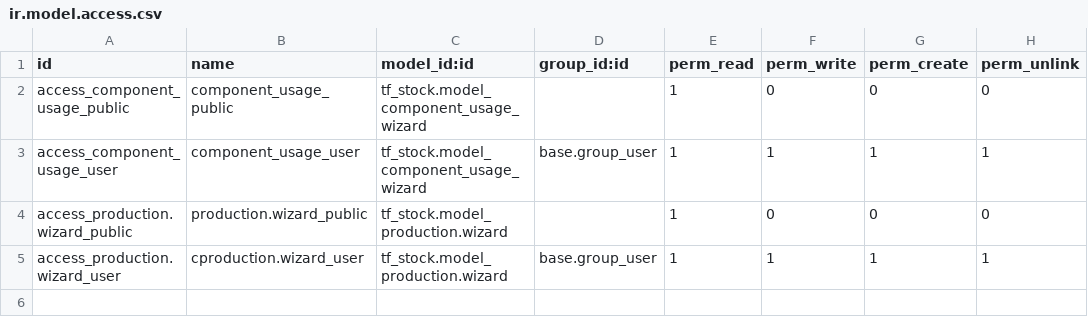
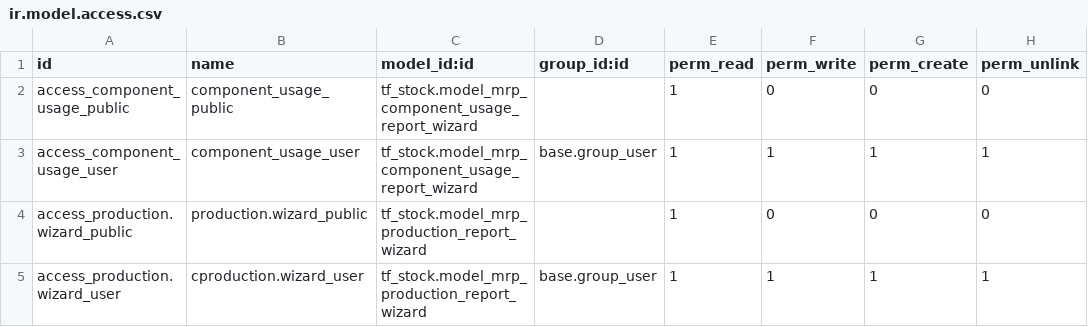
Before and after one commit to jc-thumper/TF, a CSV file: tf_stock/security/ir.model.access.csv, drawn as a sheet.

Commit message:
[IMP][TF-12] Change model name

```diff
--- a/tf_stock/security/ir.model.access.csv
+++ b/tf_stock/security/ir.model.access.csv
@@ -1,5 +1,5 @@
 id,name,model_id:id,group_id:id,perm_read,perm_write,perm_create,perm_unlink
-access_component_usage_public,component_usage_public,tf_stock.model_component_usage_wizard,,1,0,0,0
-access_component_usage_user,component_usage_user,tf_stock.model_component_usage_wizard,base.group_user,1,1,1,1
-access_production.wizard_public,production.wizard_public,tf_stock.model_production.wizard,,1,0,0,0
-access_production.wizard_user,cproduction.wizard_user,tf_stock.model_production.wizard,base.group_user,1,1,1,1
+access_component_usage_public,component_usage_public,tf_stock.model_mrp_component_usage_report_wizard,,1,0,0,0
+access_component_usage_user,component_usage_user,tf_stock.model_mrp_component_usage_report_wizard,base.group_user,1,1,1,1
+access_production.wizard_public,production.wizard_public,tf_stock.model_mrp_production_report_wizard,,1,0,0,0
+access_production.wizard_user,cproduction.wizard_user,tf_stock.model_mrp_production_report_wizard,base.group_user,1,1,1,1
```
Also changed, not shown: 4 other files.
